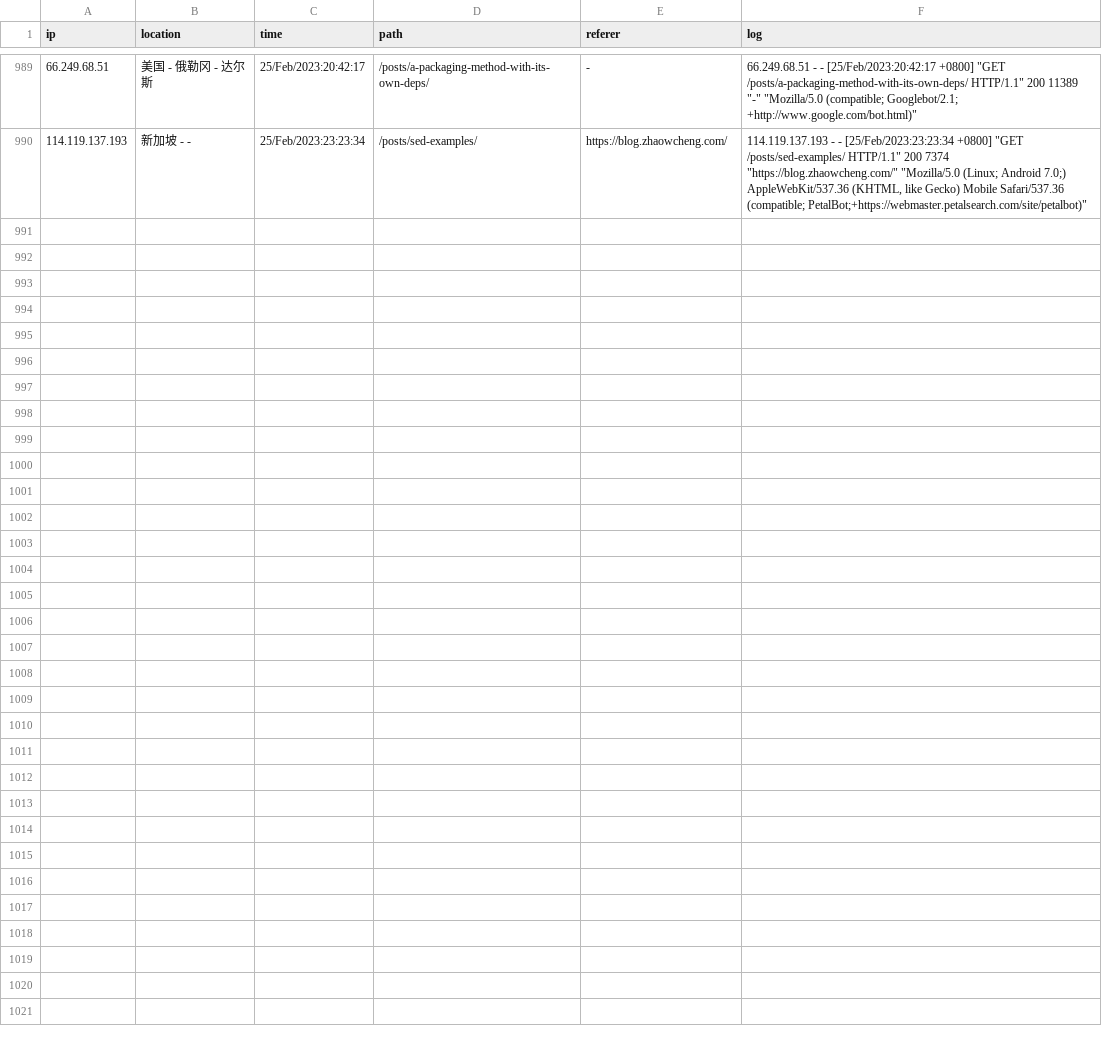
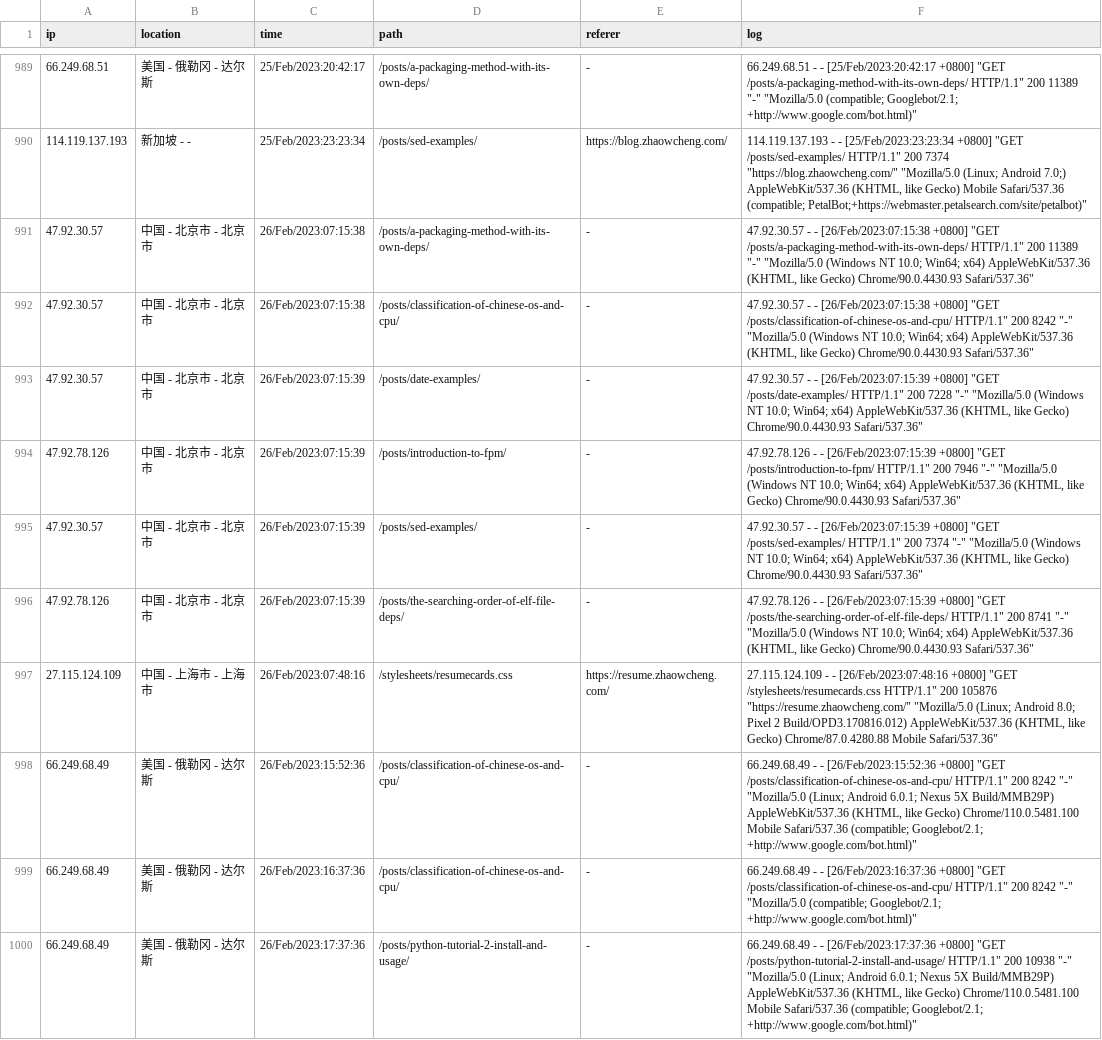
Before and after one commit to zhaowcheng/zhaowcheng.com, a CSV file: data/pageviews.csv, drawn as a sheet; only a part is shown, gaps mark what is left out; the diff names each change by its address in the sheet, - before the commit and + after, or states it on an @@ line.

Commit message:
update 2023-02-26 pageviews

```diff
--- a/data/pageviews.csv
+++ b/data/pageviews.csv
+row 991: 47.92.30.57 | 中国 - 北京市 - 北京市 | 26/Feb/2023:07:15:38 | /posts/a-packaging-method-with-its-own-deps/ | - | 47.92.30.57 - - [26/Feb/2023:07:15:38 +0800] "GET /posts/a-packaging-method-with-its-own-deps/ HTTP/1.1" 200 11389 "-" "Mozilla/5.0 (Windows NT 10.0; Win64; x64) AppleWebKit/537.36 (KHTML, like Gecko) Chrome/90.0.4430.93 Safari/537.36"
+row 992: 47.92.30.57 | 中国 - 北京市 - 北京市 | 26/Feb/2023:07:15:38 | /posts/classification-of-chinese-os-and-cpu/ | - | 47.92.30.57 - - [26/Feb/2023:07:15:38 +0800] "GET /posts/classification-of-chinese-os-and-cpu/ HTTP/1.1" 200 8242 "-" "Mozilla/5.0 (Windows NT 10.0; Win64; x64) AppleWebKit/537.36 (KHTML, like Gecko) Chrome/90.0.4430.93 Safari/537.36"
+row 993: 47.92.30.57 | 中国 - 北京市 - 北京市 | 26/Feb/2023:07:15:39 | /posts/date-examples/ | - | 47.92.30.57 - - [26/Feb/2023:07:15:39 +0800] "GET /posts/date-examples/ HTTP/1.1" 200 7228 "-" "Mozilla/5.0 (Windows NT 10.0; Win64; x64) AppleWebKit/537.36 (KHTML, like Gecko) Chrome/90.0.4430.93 Safari/537.36"
+row 994: 47.92.78.126 | 中国 - 北京市 - 北京市 | 26/Feb/2023:07:15:39 | /posts/introduction-to-fpm/ | - | 47.92.78.126 - - [26/Feb/2023:07:15:39 +0800] "GET /posts/introduction-to-fpm/ HTTP/1.1" 200 7946 "-" "Mozilla/5.0 (Windows NT 10.0; Win64; x64) AppleWebKit/537.36 (KHTML, like Gecko) Chrome/90.0.4430.93 Safari/537.36"
+row 995: 47.92.30.57 | 中国 - 北京市 - 北京市 | 26/Feb/2023:07:15:39 | /posts/sed-examples/ | - | 47.92.30.57 - - [26/Feb/2023:07:15:39 +0800] "GET /posts/sed-examples/ HTTP/1.1" 200 7374 "-" "Mozilla/5.0 (Windows NT 10.0; Win64; x64) AppleWebKit/537.36 (KHTML, like Gecko) Chrome/90.0.4430.93 Safari/537.36"
+row 996: 47.92.78.126 | 中国 - 北京市 - 北京市 | 26/Feb/2023:07:15:39 | /posts/the-searching-order-of-elf-file-deps/ | - | 47.92.78.126 - - [26/Feb/2023:07:15:39 +0800] "GET /posts/the-searching-order-of-elf-file-deps/ HTTP/1.1" 200 8741 "-" "Mozilla/5.0 (Windows NT 10.0; Win64; x64) AppleWebKit/537.36 (KHTML, like Gecko) Chrome/90.0.4430.93 Safari/537.36"
+row 997: 27.115.124.109 | 中国 - 上海市 - 上海市 | 26/Feb/2023:07:48:16 | /stylesheets/resumecards.css | https://resume.zhaowcheng.com/ | 27.115.124.109 - - [26/Feb/2023:07:48:16 +0800] "GET /stylesheets/resumecards.css HTTP/1.1" 200 105876 "https://resume.zhaowcheng.com/" "Mozilla/5.0 (Linux; Android 8.0; Pixel 2 Build/OPD3.170816.012) AppleWebKit/537.36 (KHTML, like Gecko) Chrome/87.0.4280.88 Mobile Safari/537.36"
+row 998: 66.249.68.49 | 美国 - 俄勒冈 - 达尔斯 | 26/Feb/2023:15:52:36 | /posts/classification-of-chinese-os-and-cpu/ | - | 66.249.68.49 - - [26/Feb/2023:15:52:36 +0800] "GET /posts/classification-of-chinese-os-and-cpu/ HTTP/1.1" 200 8242 "-" "Mozilla/5.0 (Linux; Android 6.0.1; Nexus 5X Build/MMB29P) AppleWebKit/537.36 (KHTML, like Gecko) Chrome/110.0.5481.100 Mobile Safari/537.36 (compatible; Googlebot/2.1; +http://www.google.com/bot.html)"
+row 999: 66.249.68.49 | 美国 - 俄勒冈 - 达尔斯 | 26/Feb/2023:16:37:36 | /posts/classification-of-chinese-os-and-cpu/ | - | 66.249.68.49 - - [26/Feb/2023:16:37:36 +0800] "GET /posts/classification-of-chinese-os-and-cpu/ HTTP/1.1" 200 8242 "-" "Mozilla/5.0 (compatible; Googlebot/2.1; +http://www.google.com/bot.html)"
+row 1000: 66.249.68.49 | 美国 - 俄勒冈 - 达尔斯 | 26/Feb/2023:17:37:36 | /posts/python-tutorial-2-install-and-usage/ | - | 66.249.68.49 - - [26/Feb/2023:17:37:36 +0800] "GET /posts/python-tutorial-2-install-and-usage/ HTTP/1.1" 200 10938 "-" "Mozilla/5.0 (Linux; Android 6.0.1; Nexus 5X Build/MMB29P) AppleWebKit/537.36 (KHTML, like Gecko) Chrome/110.0.5481.100 Mobile Safari/537.36 (compatible; Googlebot/2.1; +http://www.google.com/bot.html)"
```
Also changed, not shown: 1 other file.
